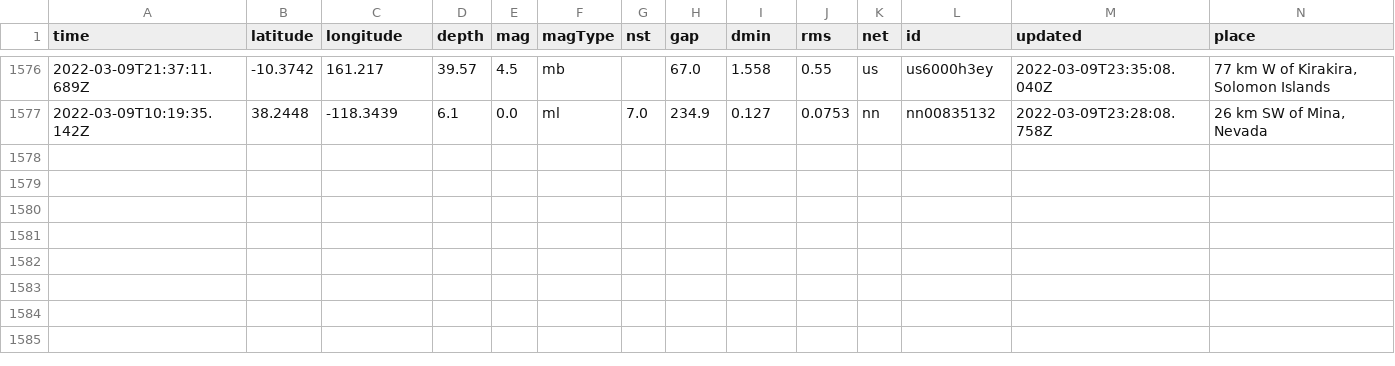
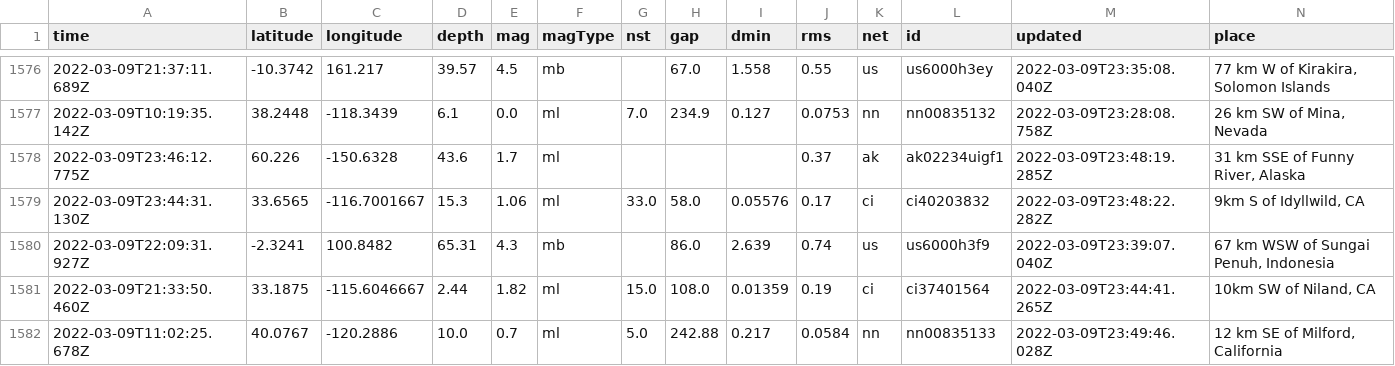
Before and after one commit to profrobwells/nicar22-github-actions, a CSV file: usgs_main.csv, drawn as a sheet; only a part is shown, gaps mark what is left out; rows hold the shown columns only; the diff names each change by its address in the sheet, - before the commit and + after, or states it on an @@ line.

```diff
--- a/usgs_main.csv
+++ b/usgs_main.csv
+row 1578: 2022-03-09T23:46:12.775Z | 60.226 | -150.6328 | 43.6 | 1.7 | ml |  |  |  | 0.37 | ak | ak02234uigf1 | 2022-03-09T23:48:19.285Z | 31 km SSE of Funny River, Alaska
+row 1579: 2022-03-09T23:44:31.130Z | 33.6565 | -116.7001667 | 15.3 | 1.06 | ml | 33.0 | 58.0 | 0.05576 | 0.17 | ci | ci40203832 | 2022-03-09T23:48:22.282Z | 9km S of Idyllwild, CA
+row 1580: 2022-03-09T22:09:31.927Z | -2.3241 | 100.8482 | 65.31 | 4.3 | mb |  | 86.0 | 2.639 | 0.74 | us | us6000h3f9 | 2022-03-09T23:39:07.040Z | 67 km WSW of Sungai Penuh, Indonesia
+row 1581: 2022-03-09T21:33:50.460Z | 33.1875 | -115.6046667 | 2.44 | 1.82 | ml | 15.0 | 108.0 | 0.01359 | 0.19 | ci | ci37401564 | 2022-03-09T23:44:41.265Z | 10km SW of Niland, CA
+row 1582: 2022-03-09T11:02:25.678Z | 40.0767 | -120.2886 | 10.0 | 0.7 | ml | 5.0 | 242.88 | 0.217 | 0.0584 | nn | nn00835133 | 2022-03-09T23:49:46.028Z | 12 km SE of Milford, California
```
Also changed, not shown: usgs_current.csv.
